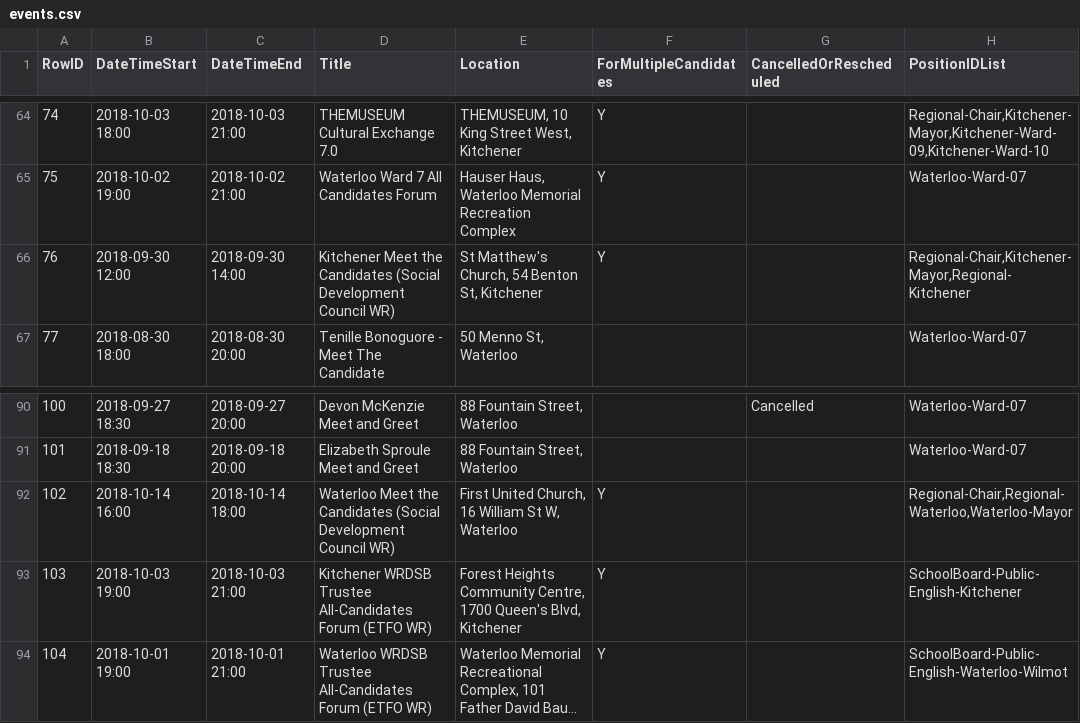
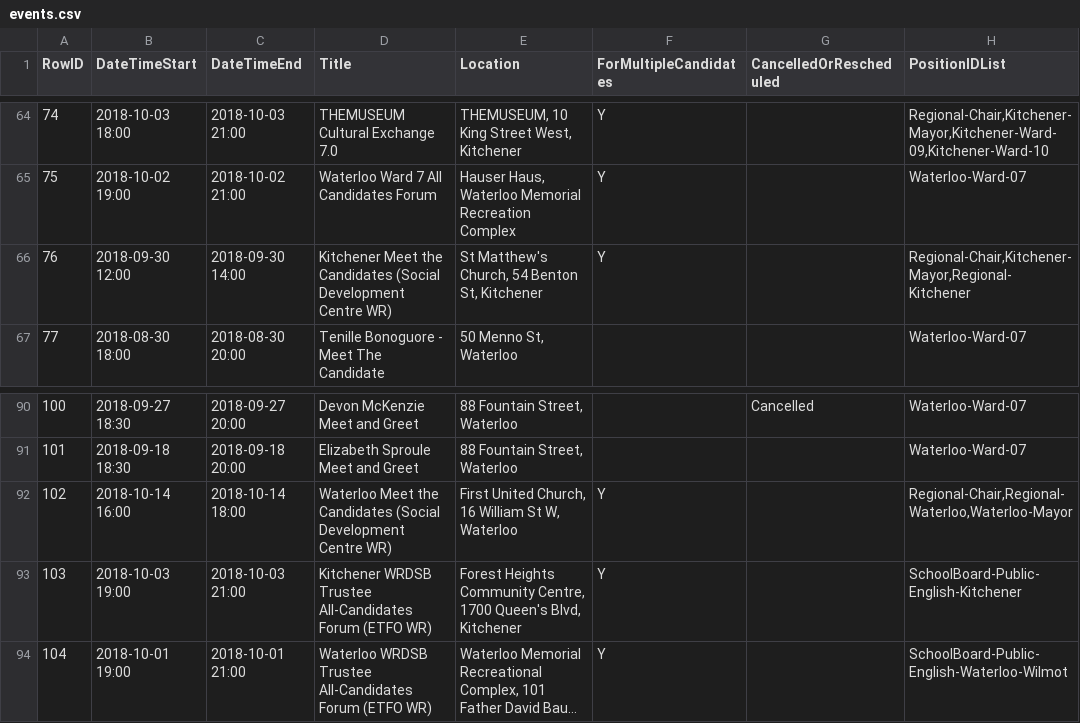
Before and after one commit to s-kennedy/wr-votes, a CSV file: _data/sync/events.csv, drawn as a sheet; only a part is shown, gaps mark what is left out; long unchanged cells end in …; the diff names each change by its address in the sheet, - before the commit and + after, or states it on an @@ line.

Commit message:
Fix name for Social Development Centre

```diff
--- a/_data/sync/events.csv
+++ b/_data/sync/events.csv
-D66 (Title): …(Social Development Council WR)
+D66 (Title): …(Social Development Centre WR)
-D92 (Title): …(Social Development Council WR)
+D92 (Title): …(Social Development Centre WR)
```
